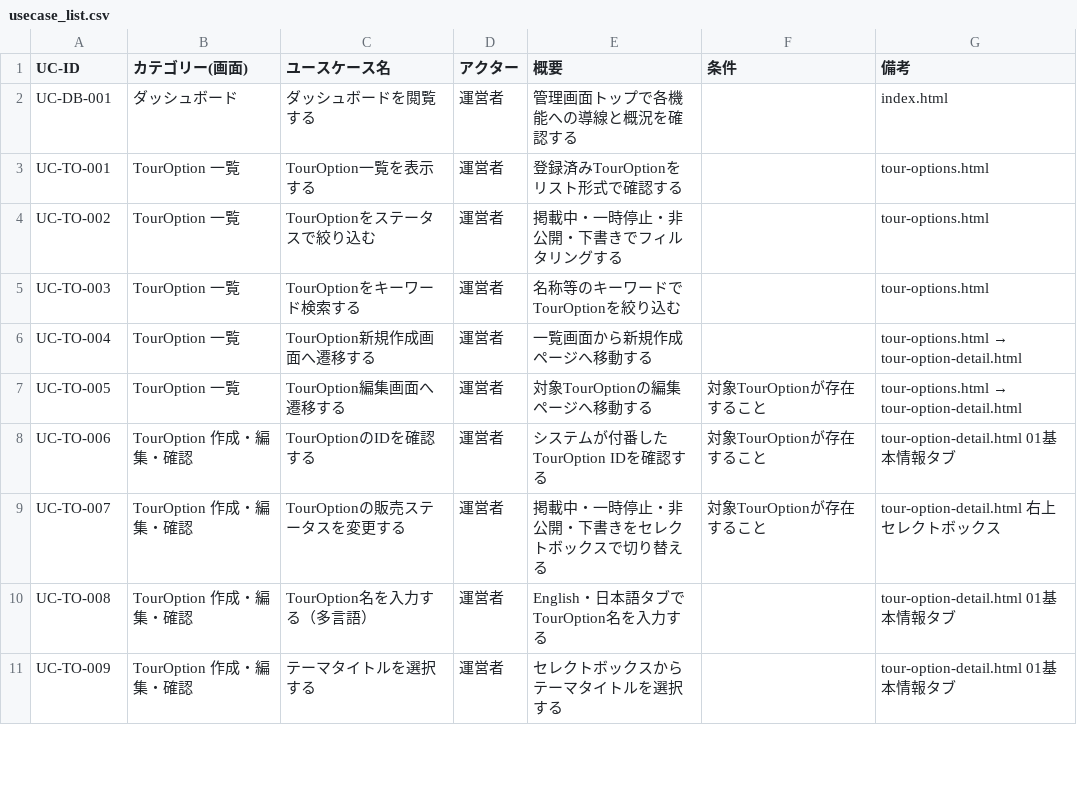
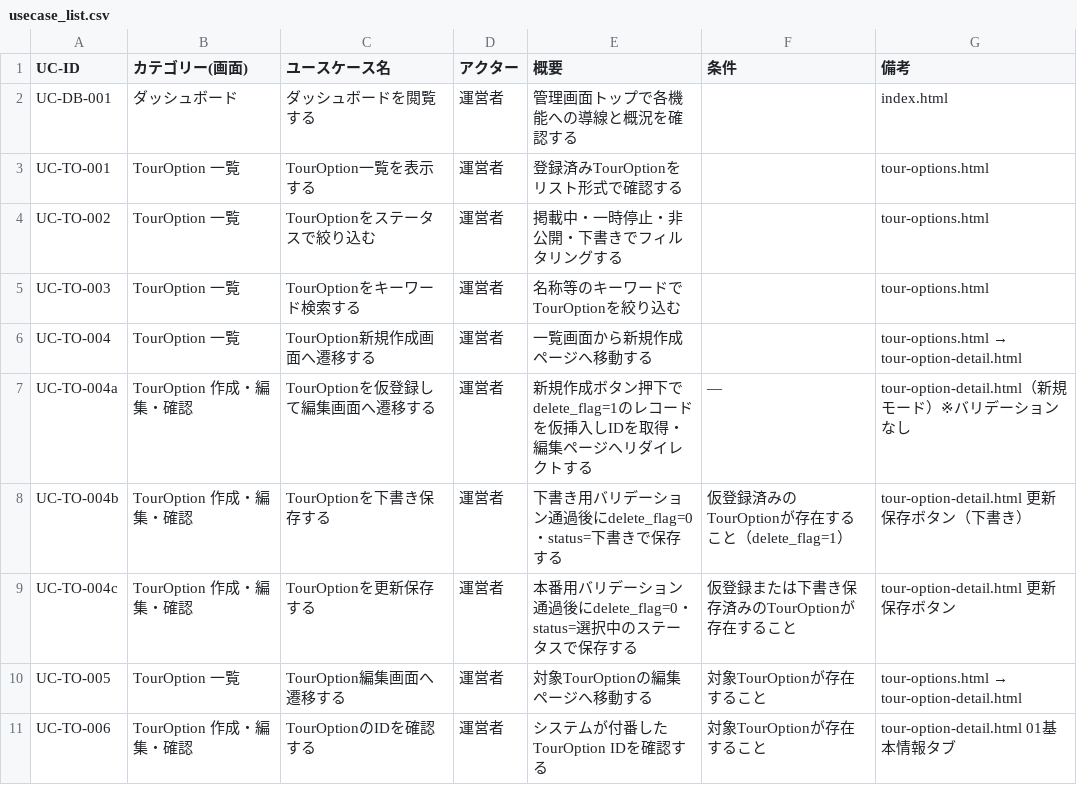
Before and after one commit to toda-hiroyuki/deep-admin, a CSV file: usecase/usecase_list.csv, drawn as a sheet; only a part is shown; the shorter side is filled out with more unchanged rows.

```diff
--- a/usecase/usecase_list.csv
+++ b/usecase/usecase_list.csv
@@ -6,2 +6,5 @@ UC-TO-003,TourOption 一覧,TourOptionをキーワード検索する,運営者,
 UC-TO-004,TourOption 一覧,TourOption新規作成画面へ遷移する,運営者,一覧画面から新規作成ページへ移動する,,tour-options.html → tour-option-detail.html
+UC-TO-004a,TourOption 作成・編集・確認,TourOptionを仮登録して編集画面へ遷移する,運営者,新規作成ボタン押下でdelete_flag=1のレコードを仮挿入しIDを取得・編集ページへリダイレクトする,—,tour-option-detail.html（新規モード）※バリデーションなし
+UC-TO-004b,TourOption 作成・編集・確認,TourOptionを下書き保存する,運営者,下書き用バリデーション通過後にdelete_flag=0・status=下書きで保存する,仮登録済みのTourOptionが存在すること（delete_flag=1）,tour-option-detail.html 更新保存ボタン（下書き）
+UC-TO-004c,TourOption 作成・編集・確認,TourOptionを更新保存する,運営者,本番用バリデーション通過後にdelete_flag=0・status=選択中のステータスで保存する,仮登録または下書き保存済みのTourOptionが存在すること,tour-option-detail.html 更新保存ボタン
 UC-TO-005,TourOption 一覧,TourOption編集画面へ遷移する,運営者,対象TourOptionの編集ページへ移動する,対象TourOptionが存在すること,tour-options.html → tour-option-detail.html
```
